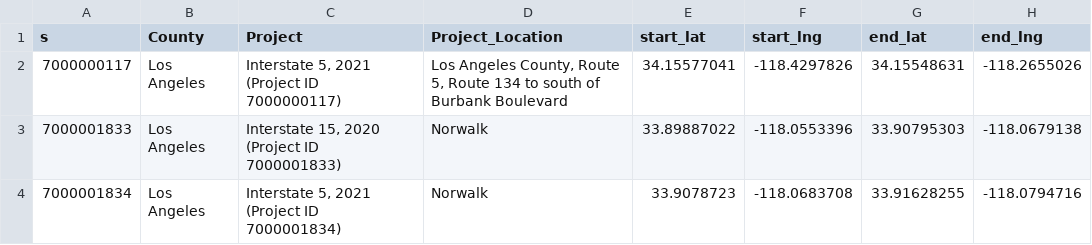
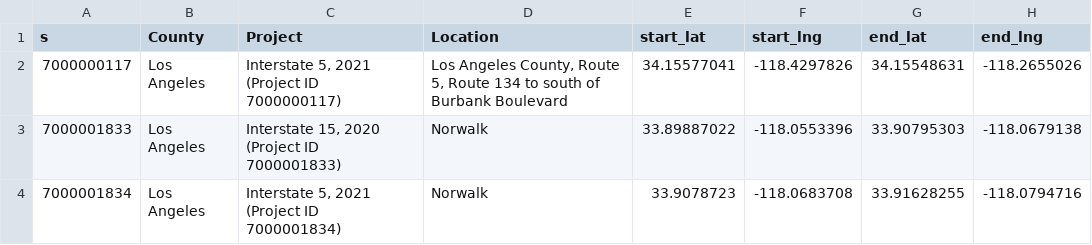
Before and after one commit to GLI-HBH/homes-before-highways, a CSV file: highway_projects_with_districts.csv, drawn as a sheet; only a part is shown; the diff names each change by its address in the sheet, - before the commit and + after, or states it on an @@ line.

Commit message:
Add files via upload

```diff
--- a/highway_projects_with_districts.csv
+++ b/highway_projects_with_districts.csv
-D1: Project_Location
+D1: Location
```
